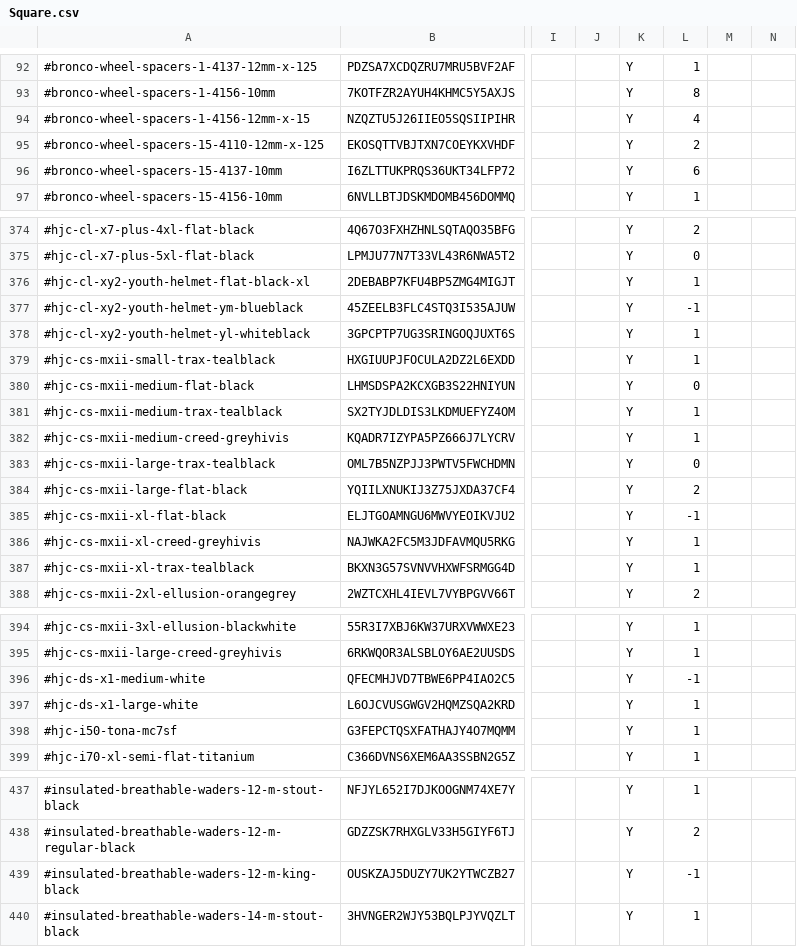
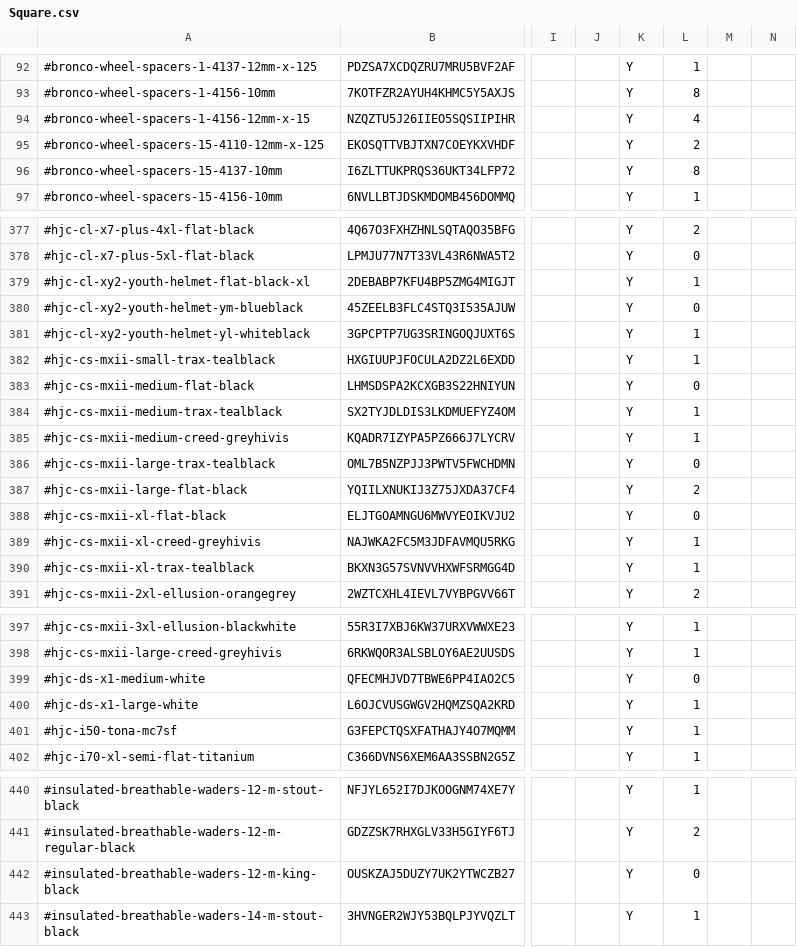
Before and after one commit to Brandidiot/L1FEOutdoors, a CSV file: bin/Debug/Resources/Square.csv, drawn as a sheet; only a part is shown, gaps mark what is left out; addresses are those after the commit; the diff covers the shown part only; the diff names each change by its address in the sheet, - before the commit and + after, or states it on an @@ line.

Commit message:
Fixed Check Square Report To Use Inventory Availability.

```diff
--- a/bin/Debug/Resources/Square.csv
+++ b/bin/Debug/Resources/Square.csv
-L96: 6
+L96: 8
-L380: -1
+L380: 0
-L388: -1
+L388: 0
-L399: -1
+L399: 0
-L442: -1
+L442: 0
```
Also changed, not shown: 3 added rows and 23 edited cells elsewhere in this file, bin/Debug/Resources/InvAvail.csv, 43 other files.
